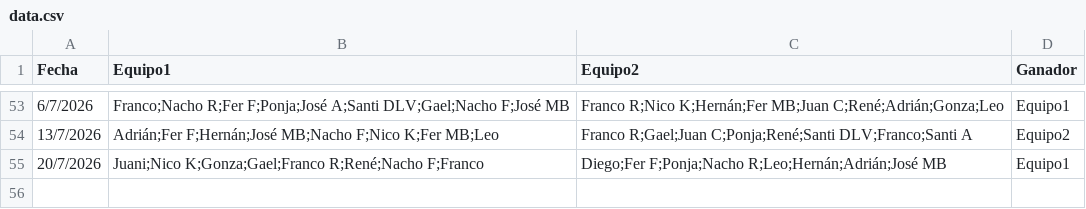
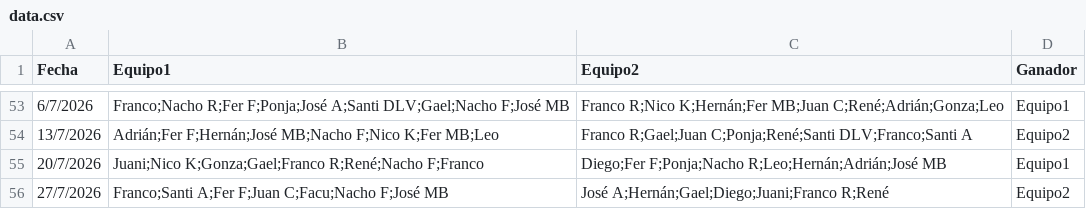
Before and after one commit to Tralicef/elo-calculator, a CSV file: data.csv, drawn as a sheet; only a part is shown, gaps mark what is left out.

Commit message:
Data to 27 jul

```diff
--- a/data.csv
+++ b/data.csv
@@ -55 +55,2 @@ Fecha,Equipo1,Equipo2,Ganador
 20/7/2026,Juani;Nico K;Gonza;Gael;Franco R;René;Nacho F;Franco,Diego;Fer F;Ponja;Nacho R;Leo;Hernán;Adrián;José MB,Equipo1
+27/7/2026,Franco;Santi A;Fer F;Juan C;Facu;Nacho F;José MB,José A;Hernán;Gael;Diego;Juani;Franco R;René,Equipo2
```
